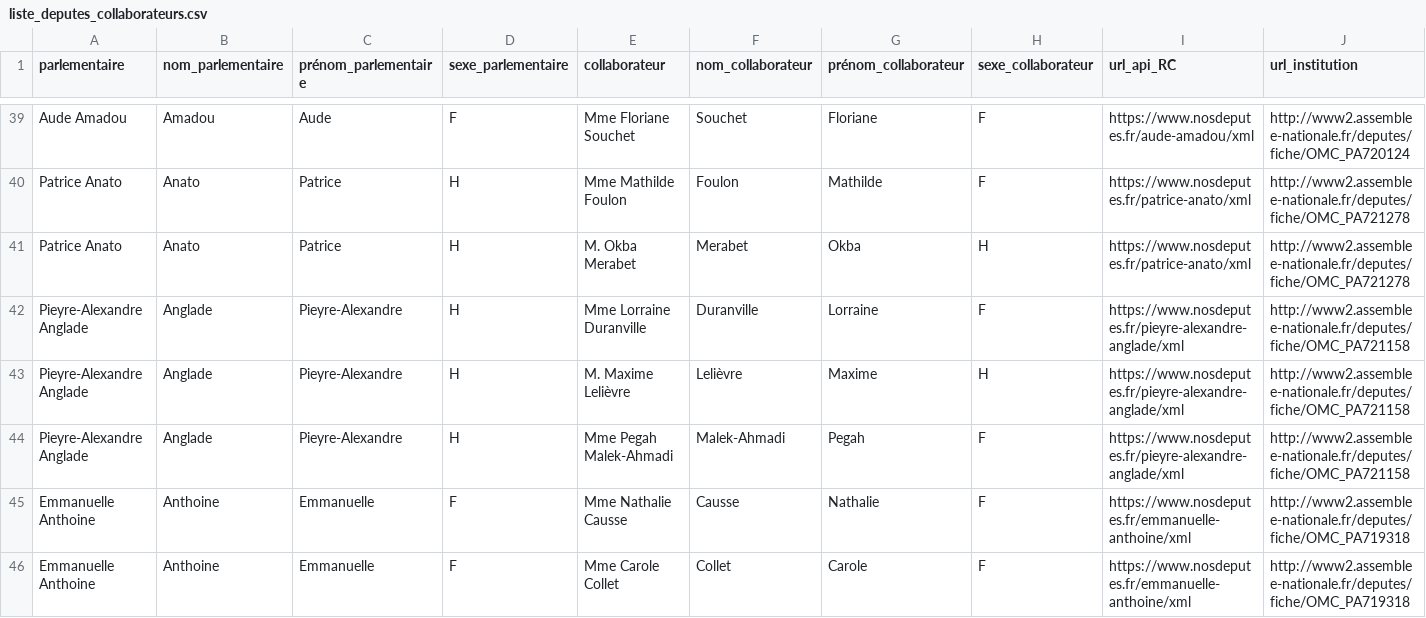
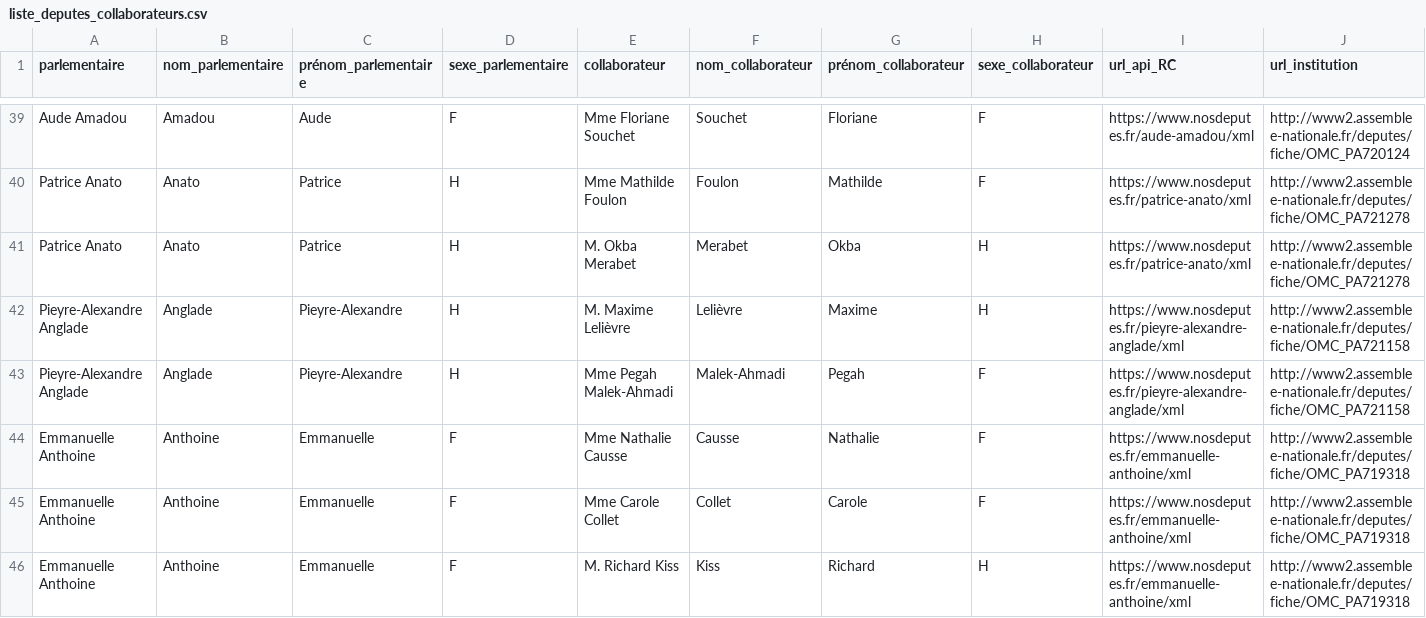
Before and after one commit to regardscitoyens/Collaborateurs-Parlement, a CSV file: data/liste_deputes_collaborateurs.csv, drawn as a sheet; only a part is shown, gaps mark what is left out; the shorter side is filled out with more unchanged rows; removed rows and columns are numbered as before the commit, all else as after; rows hold the shown columns only; the diff covers the shown part only; the diff names each change by its address in the sheet, - before the commit and + after, or states it on an @@ line.

Commit message:
autoupdate députés

```diff
--- a/data/liste_deputes_collaborateurs.csv
+++ b/data/liste_deputes_collaborateurs.csv
-row 42: Pieyre-Alexandre Anglade | Anglade | Pieyre-Alexandre | H | Mme Lorraine Duranville | Duranville | Lorraine | F | https://www.nosdeputes.fr/pieyre-alexandre-anglade/xml | http://www2.assemblee-nationale.fr/deputes/fiche/OMC_PA721158
```
Also changed, not shown: 3 added rows, 2 removed rows and 2 edited cells elsewhere in this file.
